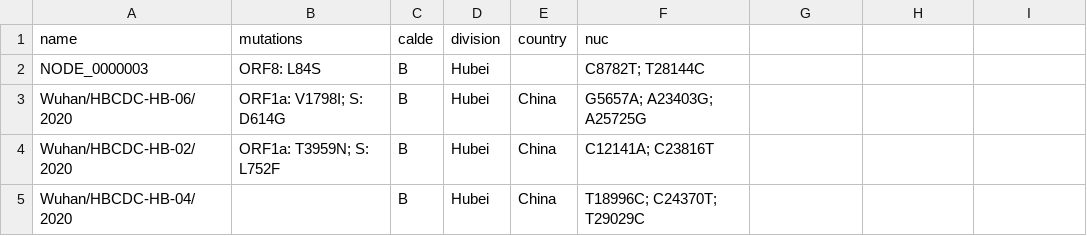
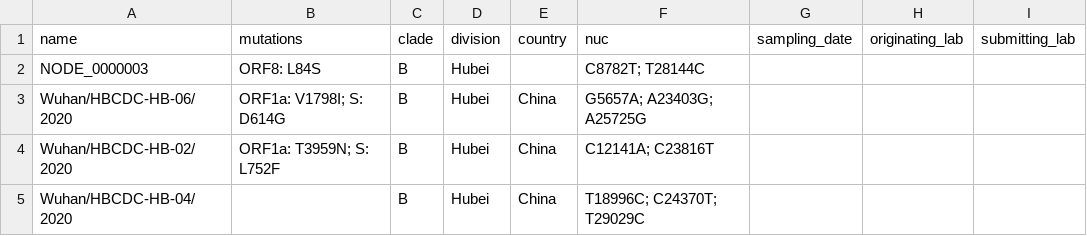
Before and after one commit to poysh/idee1_hypervirome_project, a CSV file: data/tree-data.csv, drawn as a sheet; only a part is shown.

```diff
--- a/data/tree-data.csv
+++ b/data/tree-data.csv
@@ -1,2 +1,2 @@
-name, mutations, calde, division, country, nuc
+name, mutations, clade, division, country, nuc, sampling_date, originating_lab, submitting_lab
 NODE_0000003, ORF8: L84S, B, Hubei, , C8782T; T28144C
```
Also changed, not shown: 1 other file.
